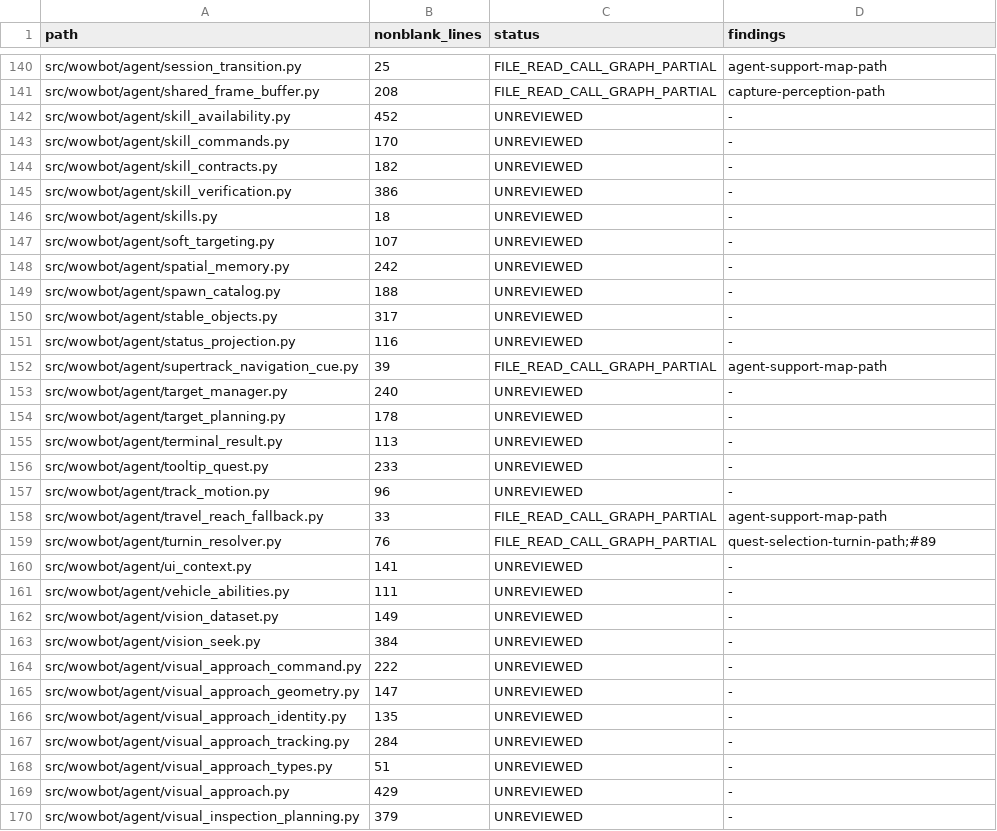
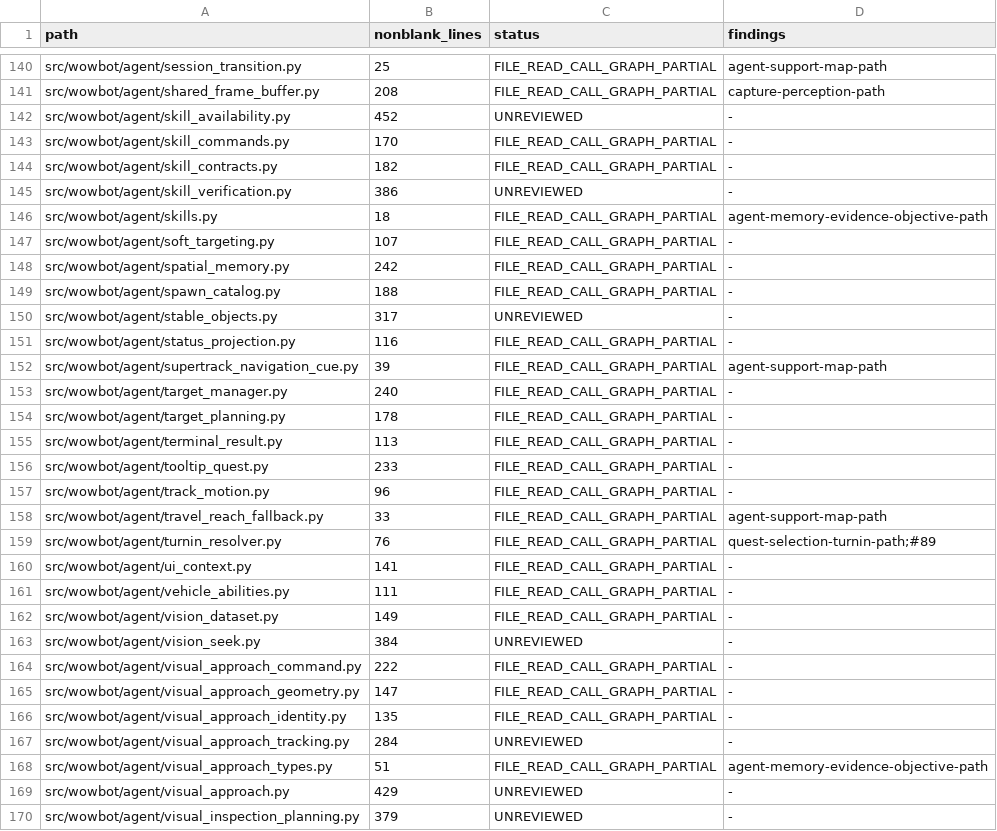
Before and after one commit to jani9921/Wowbot, a TSV file: docs/LINE_BY_LINE_AUDIT_LEDGER_2026-10-07.tsv, drawn as a sheet; only a part is shown, gaps mark what is left out; the diff covers the shown part only.

Commit message:
docs: continue file-by-file audit to 343 modules

```diff
--- a/docs/LINE_BY_LINE_AUDIT_LEDGER_2026-10-07.tsv
+++ b/docs/LINE_BY_LINE_AUDIT_LEDGER_2026-10-07.tsv
@@ -142,28 +142,28 @@ src/wowbot/agent/shared_frame_buffer.py	208	FILE_READ_CALL_GRAPH_PARTIAL	capture
 src/wowbot/agent/skill_availability.py	452	UNREVIEWED	-
-src/wowbot/agent/skill_commands.py	170	UNREVIEWED	-
-src/wowbot/agent/skill_contracts.py	182	UNREVIEWED	-
+src/wowbot/agent/skill_commands.py	170	FILE_READ_CALL_GRAPH_PARTIAL	-
+src/wowbot/agent/skill_contracts.py	182	FILE_READ_CALL_GRAPH_PARTIAL	-
 src/wowbot/agent/skill_verification.py	386	UNREVIEWED	-
-src/wowbot/agent/skills.py	18	UNREVIEWED	-
-src/wowbot/agent/soft_targeting.py	107	UNREVIEWED	-
-src/wowbot/agent/spatial_memory.py	242	UNREVIEWED	-
-src/wowbot/agent/spawn_catalog.py	188	UNREVIEWED	-
+src/wowbot/agent/skills.py	18	FILE_READ_CALL_GRAPH_PARTIAL	agent-memory-evidence-objective-path
+src/wowbot/agent/soft_targeting.py	107	FILE_READ_CALL_GRAPH_PARTIAL	-
+src/wowbot/agent/spatial_memory.py	242	FILE_READ_CALL_GRAPH_PARTIAL	-
+src/wowbot/agent/spawn_catalog.py	188	FILE_READ_CALL_GRAPH_PARTIAL	-
 src/wowbot/agent/stable_objects.py	317	UNREVIEWED	-
-src/wowbot/agent/status_projection.py	116	UNREVIEWED	-
+src/wowbot/agent/status_projection.py	116	FILE_READ_CALL_GRAPH_PARTIAL	-
 src/wowbot/agent/supertrack_navigation_cue.py	39	FILE_READ_CALL_GRAPH_PARTIAL	agent-support-map-path
-src/wowbot/agent/target_manager.py	240	UNREVIEWED	-
-src/wowbot/agent/target_planning.py	178	UNREVIEWED	-
-src/wowbot/agent/terminal_result.py	113	UNREVIEWED	-
-src/wowbot/agent/tooltip_quest.py	233	UNREVIEWED	-
-src/wowbot/agent/track_motion.py	96	UNREVIEWED	-
+src/wowbot/agent/target_manager.py	240	FILE_READ_CALL_GRAPH_PARTIAL	-
+src/wowbot/agent/target_planning.py	178	FILE_READ_CALL_GRAPH_PARTIAL	-
+src/wowbot/agent/terminal_result.py	113	FILE_READ_CALL_GRAPH_PARTIAL	-
+src/wowbot/agent/tooltip_quest.py	233	FILE_READ_CALL_GRAPH_PARTIAL	-
+src/wowbot/agent/track_motion.py	96	FILE_READ_CALL_GRAPH_PARTIAL	-
 src/wowbot/agent/travel_reach_fallback.py	33	FILE_READ_CALL_GRAPH_PARTIAL	agent-support-map-path
 src/wowbot/agent/turnin_resolver.py	76	FILE_READ_CALL_GRAPH_PARTIAL	quest-selection-turnin-path;#89
-src/wowbot/agent/ui_context.py	141	UNREVIEWED	-
-src/wowbot/agent/vehicle_abilities.py	111	UNREVIEWED	-
-src/wowbot/agent/vision_dataset.py	149	UNREVIEWED	-
+src/wowbot/agent/ui_context.py	141	FILE_READ_CALL_GRAPH_PARTIAL	-
+src/wowbot/agent/vehicle_abilities.py	111	FILE_READ_CALL_GRAPH_PARTIAL	-
+src/wowbot/agent/vision_dataset.py	149	FILE_READ_CALL_GRAPH_PARTIAL	-
 src/wowbot/agent/vision_seek.py	384	UNREVIEWED	-
-src/wowbot/agent/visual_approach_command.py	222	UNREVIEWED	-
-src/wowbot/agent/visual_approach_geometry.py	147	UNREVIEWED	-
-src/wowbot/agent/visual_approach_identity.py	135	UNREVIEWED	-
+src/wowbot/agent/visual_approach_command.py	222	FILE_READ_CALL_GRAPH_PARTIAL	-
+src/wowbot/agent/visual_approach_geometry.py	147	FILE_READ_CALL_GRAPH_PARTIAL	-
+src/wowbot/agent/visual_approach_identity.py	135	FILE_READ_CALL_GRAPH_PARTIAL	-
 src/wowbot/agent/visual_approach_tracking.py	284	UNREVIEWED	-
-src/wowbot/agent/visual_approach_types.py	51	UNREVIEWED	-
+src/wowbot/agent/visual_approach_types.py	51	FILE_READ_CALL_GRAPH_PARTIAL	agent-memory-evidence-objective-path
 src/wowbot/agent/visual_approach.py	429	UNREVIEWED	-
```
Also changed, not shown: 91 edited cells elsewhere in this file, 1 other file.
